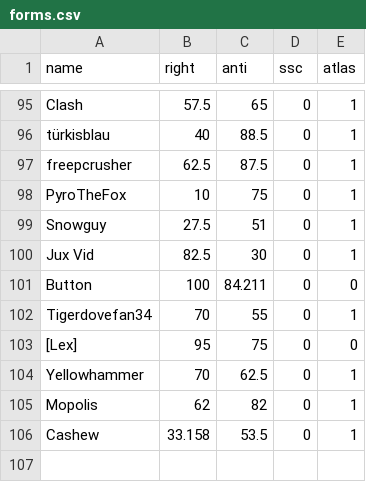
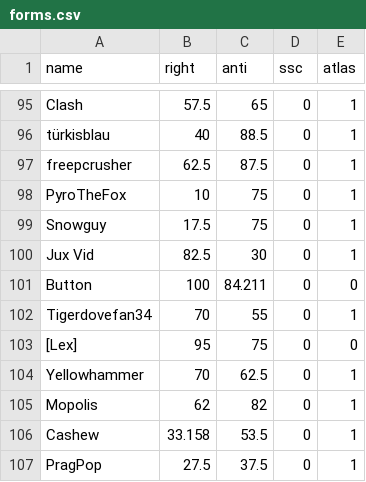
Before and after one commit to Enopoletus/quiz, a CSV file: forms.csv, drawn as a sheet; only a part is shown, gaps mark what is left out.

Commit message:
Update forms.csv

```diff
--- a/forms.csv
+++ b/forms.csv
@@ -98,3 +98,3 @@ freepcrusher,62.5,87.5,0,1
 PyroTheFox,10,75,0,1
-Snowguy,27.5,51,0,1
+Snowguy,17.5,75,0,1
 Jux Vid,82.5,30,0,1
@@ -106 +106,2 @@ Mopolis,62,82,0,1
 Cashew,33.158,53.5,0,1
+PragPop,27.5,37.5,0,1
```
